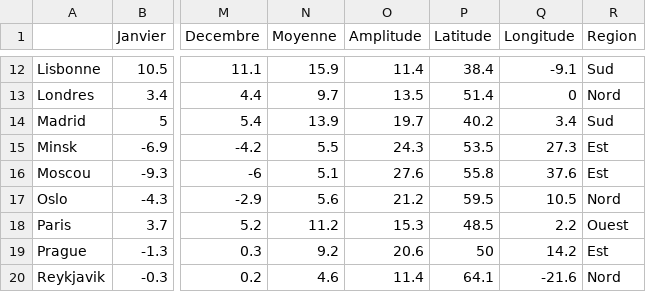
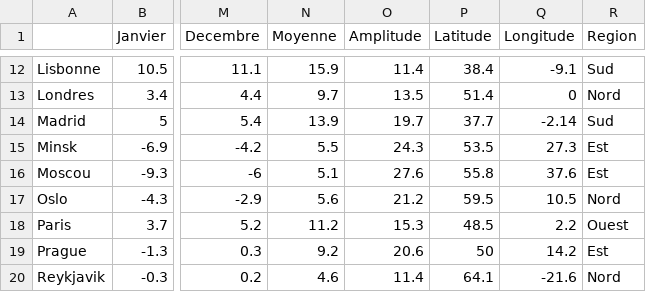
Before and after one commit to Esbrouffes/MLChall1, a CSV file: temperat.csv, drawn as a sheet; only a part is shown, gaps mark what is left out; the diff names each change by its address in the sheet, - before the commit and + after, or states it on an @@ line.

Commit message:
Update temperat.csv

```diff
--- a/temperat.csv
+++ b/temperat.csv
-P14 (Latitude): 40.2
+P14 (Latitude): 37.7
-Q14 (Longitude): 3.4
+Q14 (Longitude): -2.14
```
